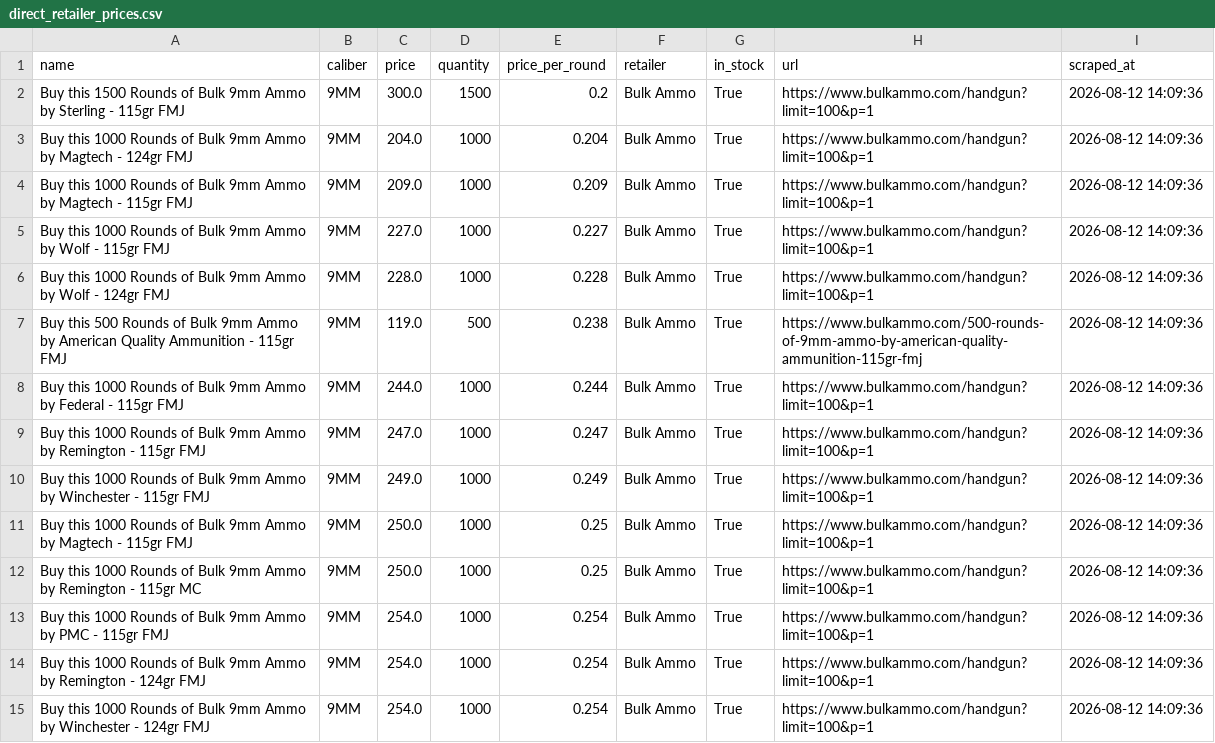
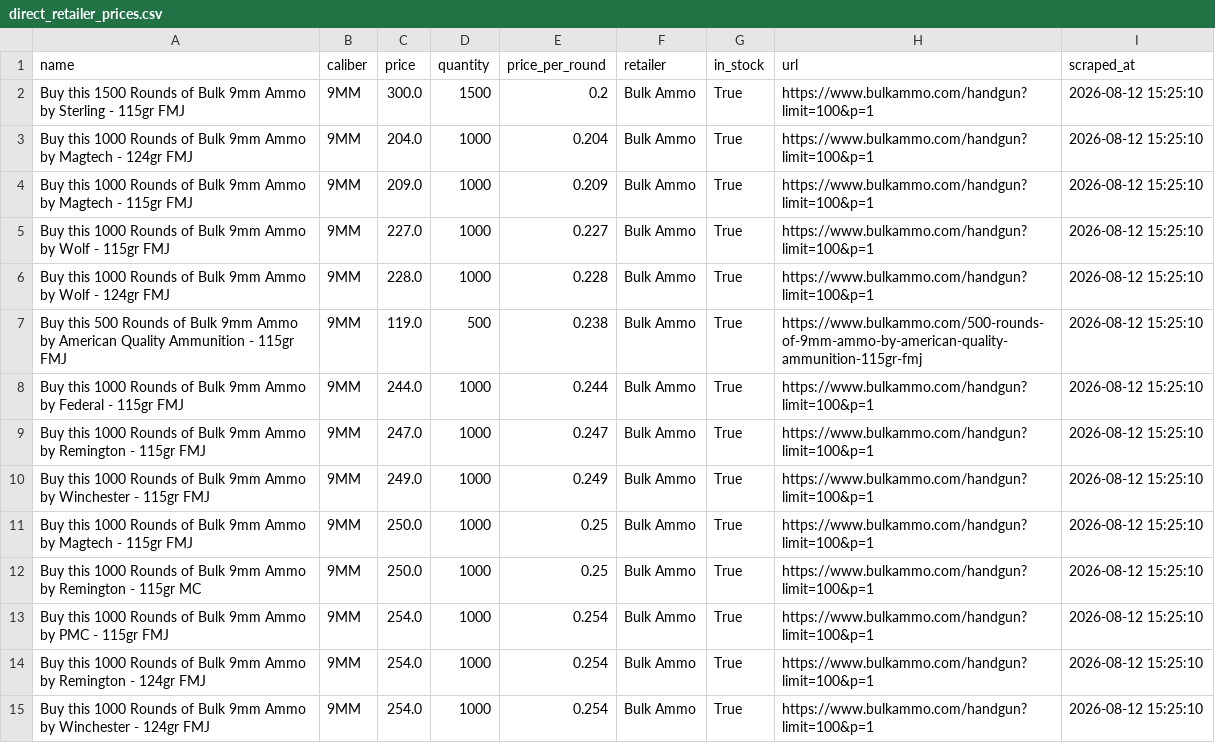
Before and after one commit to cheapammo/cheapestammo, a CSV file: direct_retailer_prices.csv, drawn as a sheet; only a part is shown; the diff covers the shown part only.

```diff
--- a/direct_retailer_prices.csv
+++ b/direct_retailer_prices.csv
@@ -1,15 +1,15 @@
 name,caliber,price,quantity,price_per_round,retailer,in_stock,url,scraped_at
-Buy this 1500 Rounds of Bulk 9mm Ammo by Sterling - 115gr FMJ,9MM,300.0,1500,0.2,Bulk Ammo,True,https://www.bulkammo.com/handgun?limit=100&p=1,2026-08-12 14:09:36
-Buy this 1000 Rounds of Bulk 9mm Ammo by Magtech - 124gr FMJ,9MM,204.0,1000,0.204,Bulk Ammo,True,https://www.bulkammo.com/handgun?limit=100&p=1,2026-08-12 14:09:36
-Buy this 1000 Rounds of Bulk 9mm Ammo by Magtech - 115gr FMJ,9MM,209.0,1000,0.209,Bulk Ammo,True,https://www.bulkammo.com/handgun?limit=100&p=1,2026-08-12 14:09:36
-Buy this 1000 Rounds of Bulk 9mm Ammo by Wolf - 115gr FMJ,9MM,227.0,1000,0.227,Bulk Ammo,True,https://www.bulkammo.com/handgun?limit=100&p=1,2026-08-12 14:09:36
-Buy this 1000 Rounds of Bulk 9mm Ammo by Wolf - 124gr FMJ,9MM,228.0,1000,0.228,Bulk Ammo,True,https://www.bulkammo.com/handgun?limit=100&p=1,2026-08-12 14:09:36
-Buy this 500 Rounds of Bulk 9mm Ammo by American Quality Ammunition - 115gr FMJ,9MM,119.0,500,0.238,Bulk Ammo,True,https://www.bulkammo.com/500-rounds-of-9mm-ammo-by-american-quality-ammunition-115gr-fmj,2026-08-12 14:09:36
-Buy this 1000 Rounds of Bulk 9mm Ammo by Federal - 115gr FMJ,9MM,244.0,1000,0.244,Bulk Ammo,True,https://www.bulkammo.com/handgun?limit=100&p=1,2026-08-12 14:09:36
-Buy this 1000 Rounds of Bulk 9mm Ammo by Remington - 115gr FMJ,9MM,247.0,1000,0.247,Bulk Ammo,True,https://www.bulkammo.com/handgun?limit=100&p=1,2026-08-12 14:09:36
-Buy this 1000 Rounds of Bulk 9mm Ammo by Winchester - 115gr FMJ,9MM,249.0,1000,0.249,Bulk Ammo,True,https://www.bulkammo.com/handgun?limit=100&p=1,2026-08-12 14:09:36
-Buy this 1000 Rounds of  Bulk 9mm Ammo by Magtech - 115gr FMJ,9MM,250.0,1000,0.25,Bulk Ammo,True,https://www.bulkammo.com/handgun?limit=100&p=1,2026-08-12 14:09:36
-Buy this 1000 Rounds of  Bulk 9mm Ammo by Remington - 115gr MC,9MM,250.0,1000,0.25,Bulk Ammo,True,https://www.bulkammo.com/handgun?limit=100&p=1,2026-08-12 14:09:36
-Buy this 1000 Rounds of Bulk 9mm Ammo by PMC - 115gr FMJ,9MM,254.0,1000,0.254,Bulk Ammo,True,https://www.bulkammo.com/handgun?limit=100&p=1,2026-08-12 14:09:36
-Buy this 1000 Rounds of Bulk 9mm Ammo by Remington - 124gr FMJ,9MM,254.0,1000,0.254,Bulk Ammo,True,https://www.bulkammo.com/handgun?limit=100&p=1,2026-08-12 14:09:36
-Buy this 1000 Rounds of Bulk 9mm Ammo by Winchester - 124gr FMJ,9MM,254.0,1000,0.254,Bulk Ammo,True,https://www.bulkammo.com/handgun?limit=100&p=1,2026-08-12 14:09:36
+Buy this 1500 Rounds of Bulk 9mm Ammo by Sterling - 115gr FMJ,9MM,300.0,1500,0.2,Bulk Ammo,True,https://www.bulkammo.com/handgun?limit=100&p=1,2026-08-12 15:25:10
+Buy this 1000 Rounds of Bulk 9mm Ammo by Magtech - 124gr FMJ,9MM,204.0,1000,0.204,Bulk Ammo,True,https://www.bulkammo.com/handgun?limit=100&p=1,2026-08-12 15:25:10
+Buy this 1000 Rounds of Bulk 9mm Ammo by Magtech - 115gr FMJ,9MM,209.0,1000,0.209,Bulk Ammo,True,https://www.bulkammo.com/handgun?limit=100&p=1,2026-08-12 15:25:10
+Buy this 1000 Rounds of Bulk 9mm Ammo by Wolf - 115gr FMJ,9MM,227.0,1000,0.227,Bulk Ammo,True,https://www.bulkammo.com/handgun?limit=100&p=1,2026-08-12 15:25:10
+Buy this 1000 Rounds of Bulk 9mm Ammo by Wolf - 124gr FMJ,9MM,228.0,1000,0.228,Bulk Ammo,True,https://www.bulkammo.com/handgun?limit=100&p=1,2026-08-12 15:25:10
+Buy this 500 Rounds of Bulk 9mm Ammo by American Quality Ammunition - 115gr FMJ,9MM,119.0,500,0.238,Bulk Ammo,True,https://www.bulkammo.com/500-rounds-of-9mm-ammo-by-american-quality-ammunition-115gr-fmj,2026-08-12 15:25:10
+Buy this 1000 Rounds of Bulk 9mm Ammo by Federal - 115gr FMJ,9MM,244.0,1000,0.244,Bulk Ammo,True,https://www.bulkammo.com/handgun?limit=100&p=1,2026-08-12 15:25:10
+Buy this 1000 Rounds of Bulk 9mm Ammo by Remington - 115gr FMJ,9MM,247.0,1000,0.247,Bulk Ammo,True,https://www.bulkammo.com/handgun?limit=100&p=1,2026-08-12 15:25:10
+Buy this 1000 Rounds of Bulk 9mm Ammo by Winchester - 115gr FMJ,9MM,249.0,1000,0.249,Bulk Ammo,True,https://www.bulkammo.com/handgun?limit=100&p=1,2026-08-12 15:25:10
+Buy this 1000 Rounds of  Bulk 9mm Ammo by Magtech - 115gr FMJ,9MM,250.0,1000,0.25,Bulk Ammo,True,https://www.bulkammo.com/handgun?limit=100&p=1,2026-08-12 15:25:10
+Buy this 1000 Rounds of  Bulk 9mm Ammo by Remington - 115gr MC,9MM,250.0,1000,0.25,Bulk Ammo,True,https://www.bulkammo.com/handgun?limit=100&p=1,2026-08-12 15:25:10
+Buy this 1000 Rounds of Bulk 9mm Ammo by PMC - 115gr FMJ,9MM,254.0,1000,0.254,Bulk Ammo,True,https://www.bulkammo.com/handgun?limit=100&p=1,2026-08-12 15:25:10
+Buy this 1000 Rounds of Bulk 9mm Ammo by Remington - 124gr FMJ,9MM,254.0,1000,0.254,Bulk Ammo,True,https://www.bulkammo.com/handgun?limit=100&p=1,2026-08-12 15:25:10
+Buy this 1000 Rounds of Bulk 9mm Ammo by Winchester - 124gr FMJ,9MM,254.0,1000,0.254,Bulk Ammo,True,https://www.bulkammo.com/handgun?limit=100&p=1,2026-08-12 15:25:10
```
Also changed, not shown: 143 edited cells elsewhere in this file.
